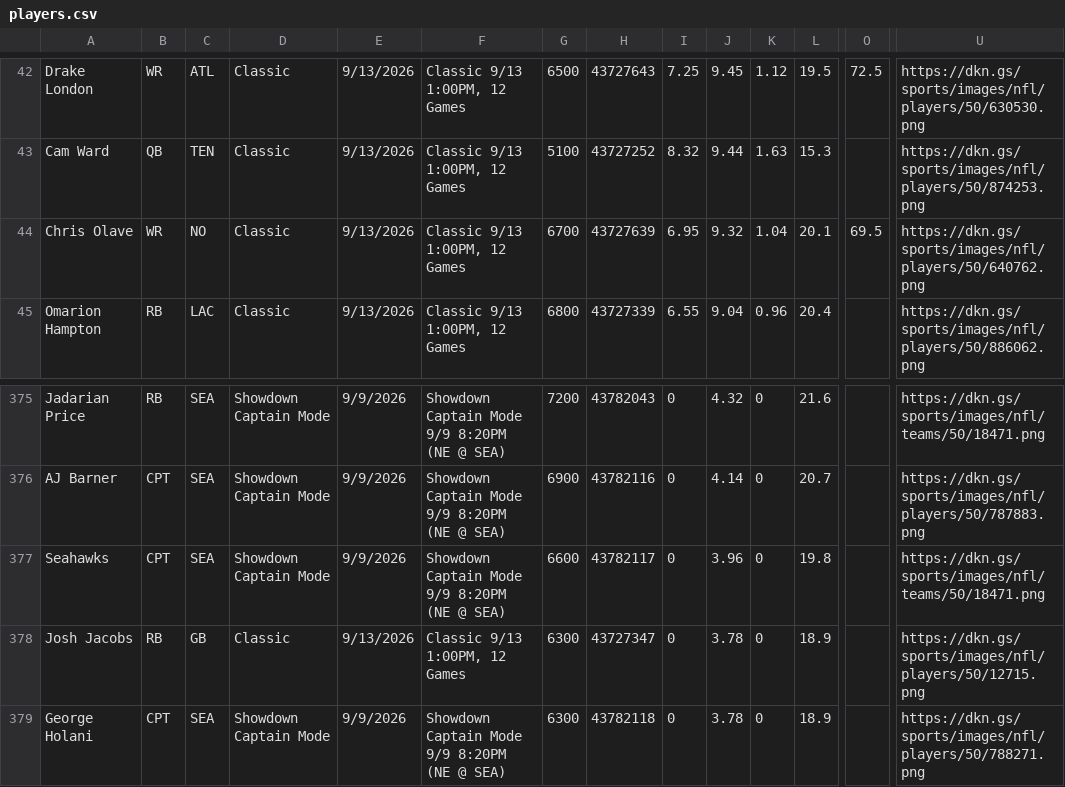
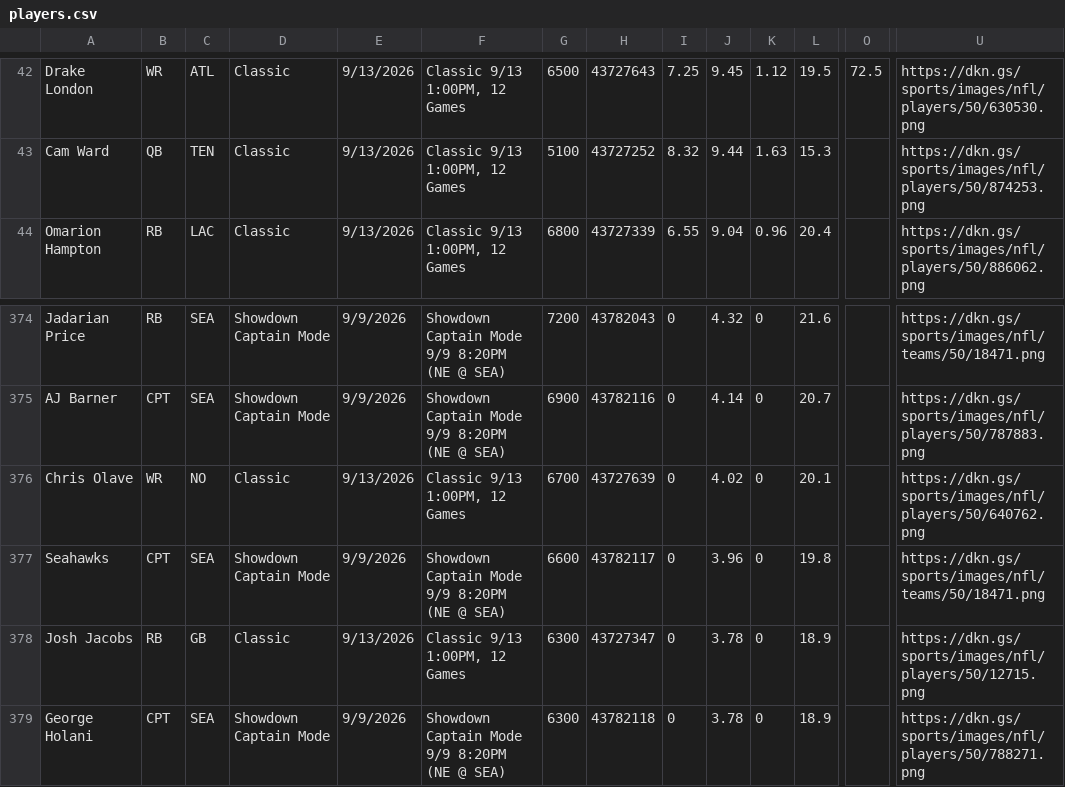
Before and after one commit to 925Sports/925Sports-nfl-dfs-data, a CSV file: players.csv, drawn as a sheet; only a part is shown, gaps mark what is left out; removed rows and columns are numbered as before the commit, all else as after; rows hold the shown columns only; the diff names each change by its address in the sheet, - before the commit and + after, or states it on an @@ line.

```diff
--- a/players.csv
+++ b/players.csv
-row 44: Chris Olave | WR | NO | Classic | 9/13/2026 | Classic 9/13 1:00PM, 12 Games | 6700 | 43727639 | 6.95 | 9.32 | 1.04 | 20.1 | 69.5 | https://dkn.gs/sports/images/nfl/players/50/640762.png
+row 376: Chris Olave | WR | NO | Classic | 9/13/2026 | Classic 9/13 1:00PM, 12 Games | 6700 | 43727639 | 0 | 4.02 | 0 | 20.1 |  | https://dkn.gs/sports/images/nfl/players/50/640762.png
```
Also changed, not shown: 1 other file.
